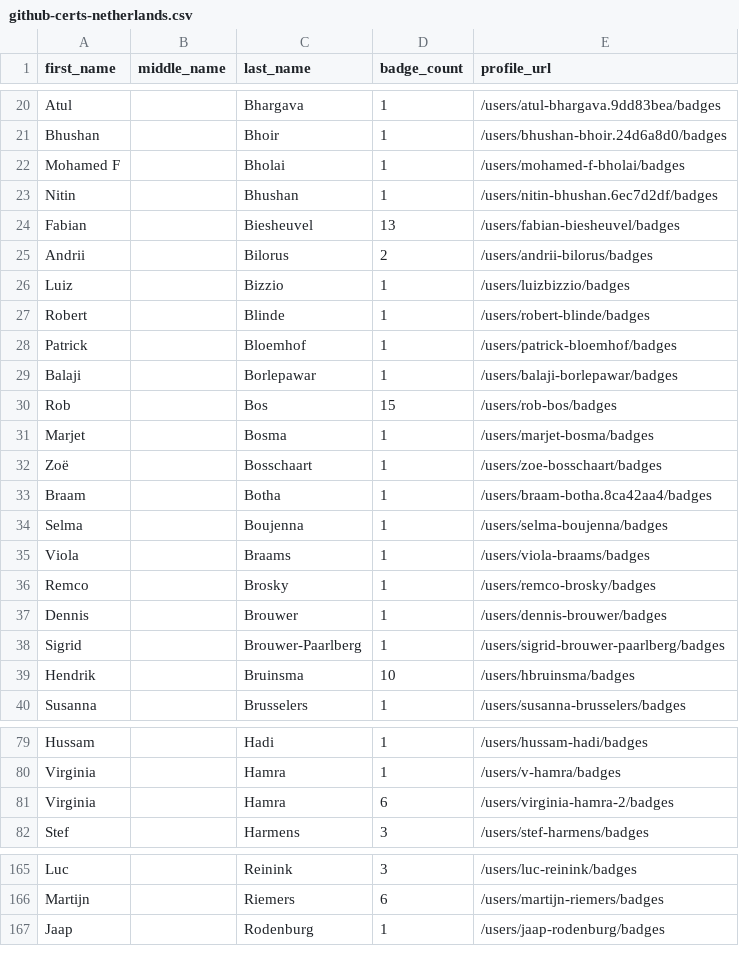
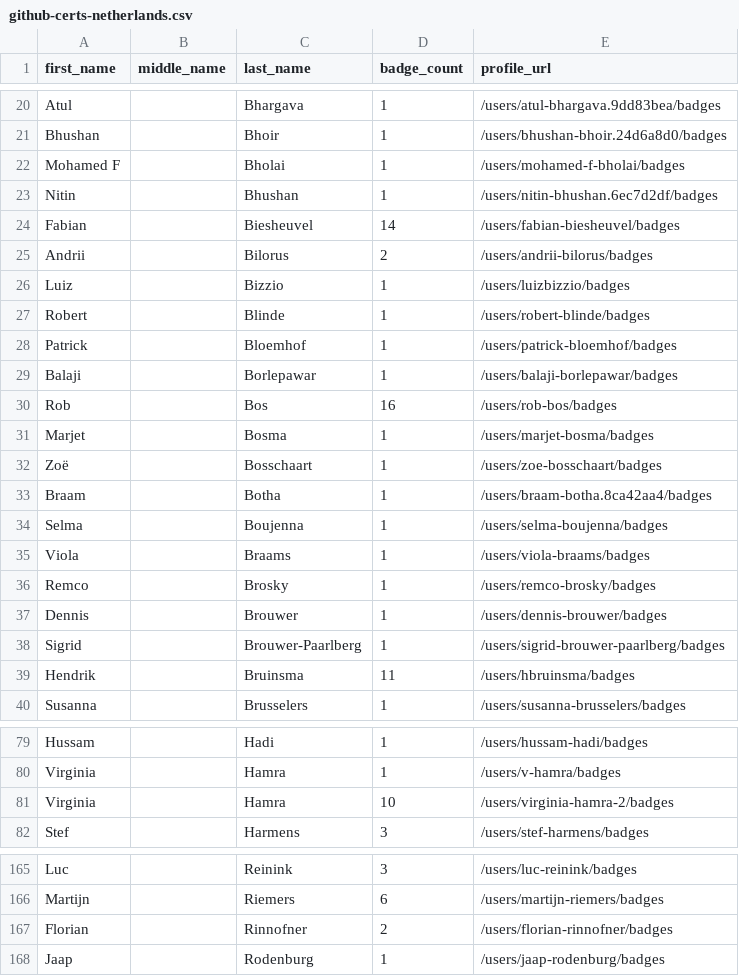
Before and after one commit to sujithq/github-certification-ranking, a CSV file: datasource/github-certs-netherlands.csv, drawn as a sheet; only a part is shown, gaps mark what is left out; the diff covers the shown part only.

```diff
--- a/datasource/github-certs-netherlands.csv
+++ b/datasource/github-certs-netherlands.csv
@@ -23,3 +23,3 @@ Mohamed F,,Bholai,1,/users/mohamed-f-bholai/badges
 Nitin,,Bhushan,1,/users/nitin-bhushan.6ec7d2df/badges
-Fabian,,Biesheuvel,13,/users/fabian-biesheuvel/badges
+Fabian,,Biesheuvel,14,/users/fabian-biesheuvel/badges
 Andrii,,Bilorus,2,/users/andrii-bilorus/badges
@@ -29,3 +29,3 @@ Patrick,,Bloemhof,1,/users/patrick-bloemhof/badges
 Balaji,,Borlepawar,1,/users/balaji-borlepawar/badges
-Rob,,Bos,15,/users/rob-bos/badges
+Rob,,Bos,16,/users/rob-bos/badges
 Marjet,,Bosma,1,/users/marjet-bosma/badges
@@ -38,3 +38,3 @@ Dennis,,Brouwer,1,/users/dennis-brouwer/badges
 Sigrid,,Brouwer-Paarlberg,1,/users/sigrid-brouwer-paarlberg/badges
-Hendrik,,Bruinsma,10,/users/hbruinsma/badges
+Hendrik,,Bruinsma,11,/users/hbruinsma/badges
 Susanna,,Brusselers,1,/users/susanna-brusselers/badges
@@ -80,3 +80,3 @@ Hussam,,Hadi,1,/users/hussam-hadi/badges
 Virginia,,Hamra,1,/users/v-hamra/badges
-Virginia,,Hamra,6,/users/virginia-hamra-2/badges
+Virginia,,Hamra,10,/users/virginia-hamra-2/badges
 Stef,,Harmens,3,/users/stef-harmens/badges
@@ -166,2 +166,3 @@ Luc,,Reinink,3,/users/luc-reinink/badges
 Martijn,,Riemers,6,/users/martijn-riemers/badges
+Florian,,Rinnofner,2,/users/florian-rinnofner/badges
 Jaap,,Rodenburg,1,/users/jaap-rodenburg/badges
```
Also changed, not shown: 7 edited cells elsewhere in this file, datasource/github-certs-australia.csv, datasource/github-certs-brazil.csv, 15 other files.
